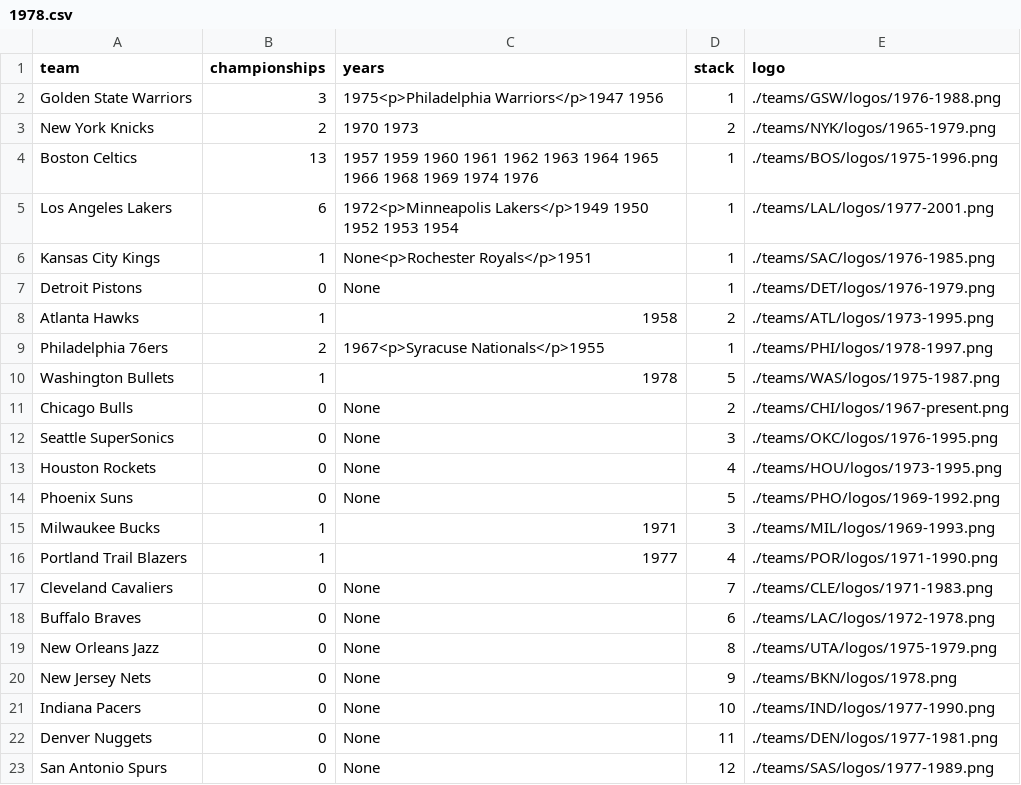
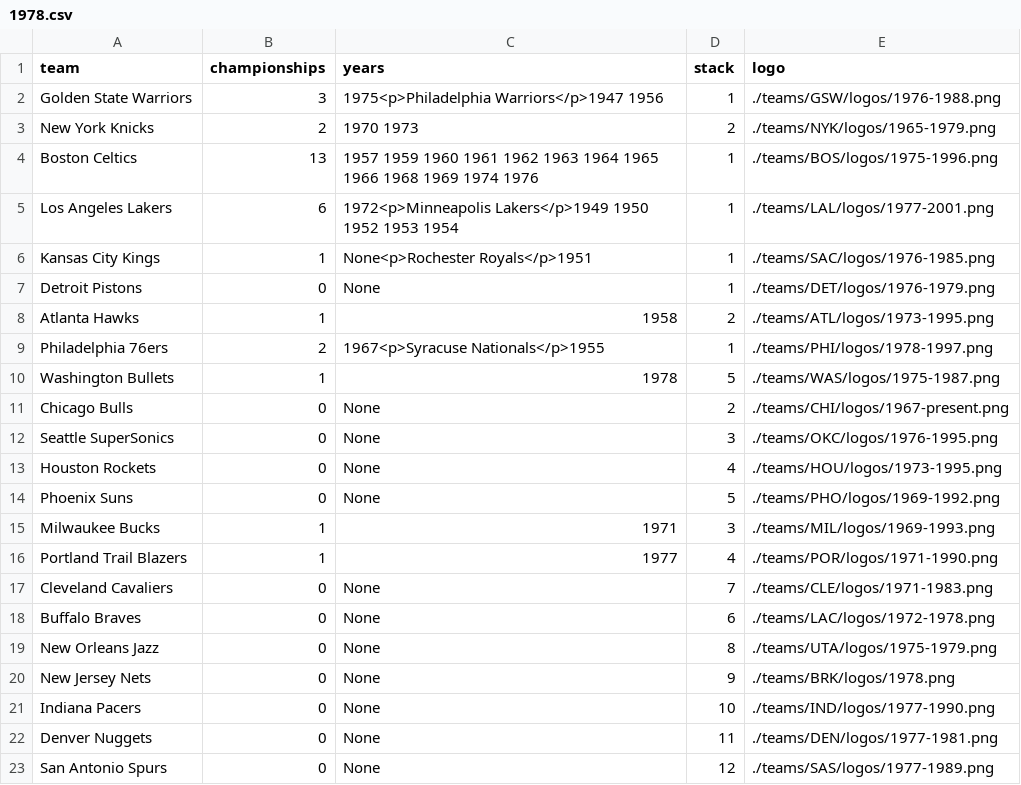
Before and after one commit to zacariias/nbahistory, a CSV file: championships/1978.csv, drawn as a sheet.

```diff
--- a/championships/1978.csv
+++ b/championships/1978.csv
@@ -19,3 +19,3 @@ Buffalo Braves,0,None,6,./teams/LAC/logos/1972-1978.png
 New Orleans Jazz,0,None,8,./teams/UTA/logos/1975-1979.png
-New Jersey Nets,0,None,9,./teams/BKN/logos/1978.png
+New Jersey Nets,0,None,9,./teams/BRK/logos/1978.png
 Indiana Pacers,0,None,10,./teams/IND/logos/1977-1990.png
```
Also changed, not shown: championships/1977.csv, championships/1979.csv, 55 other files.
